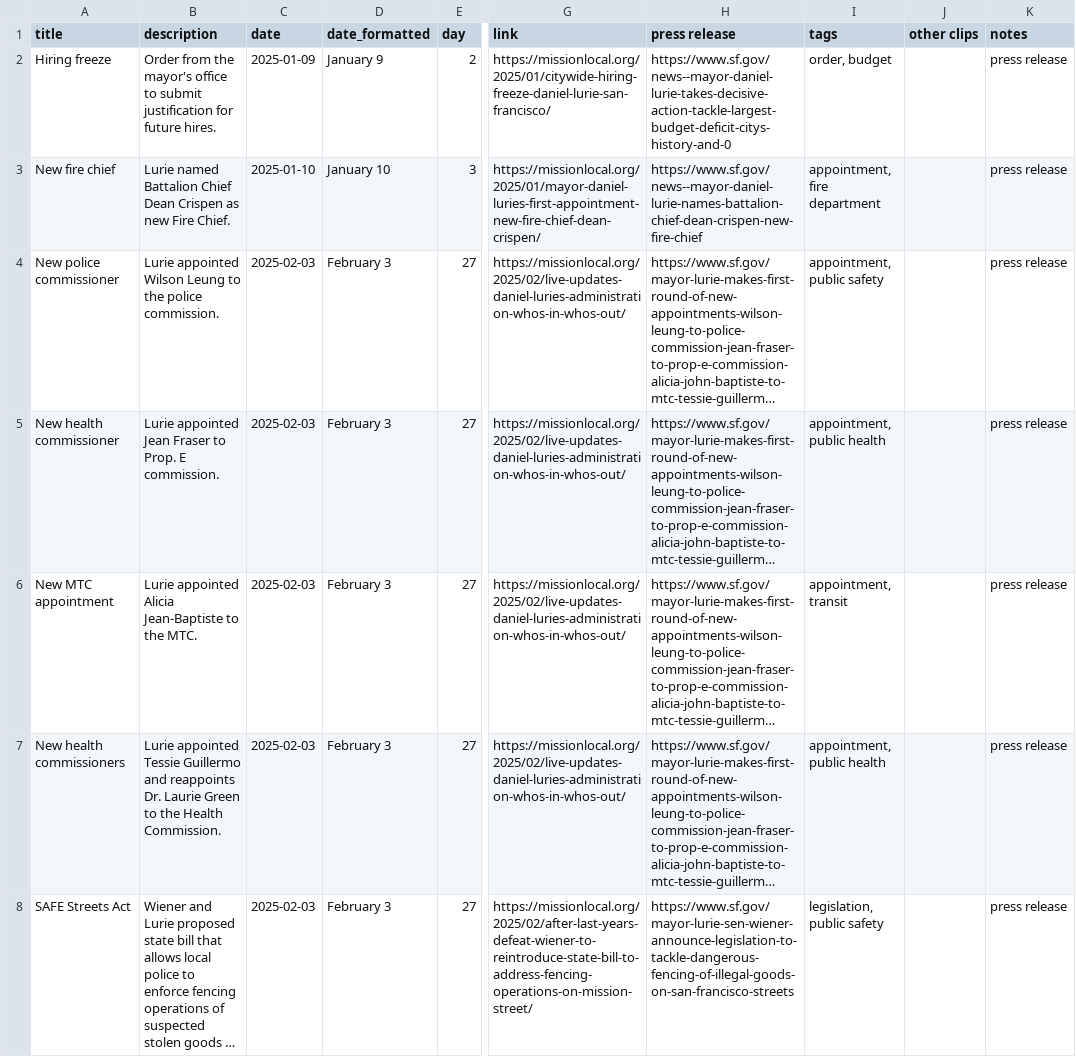
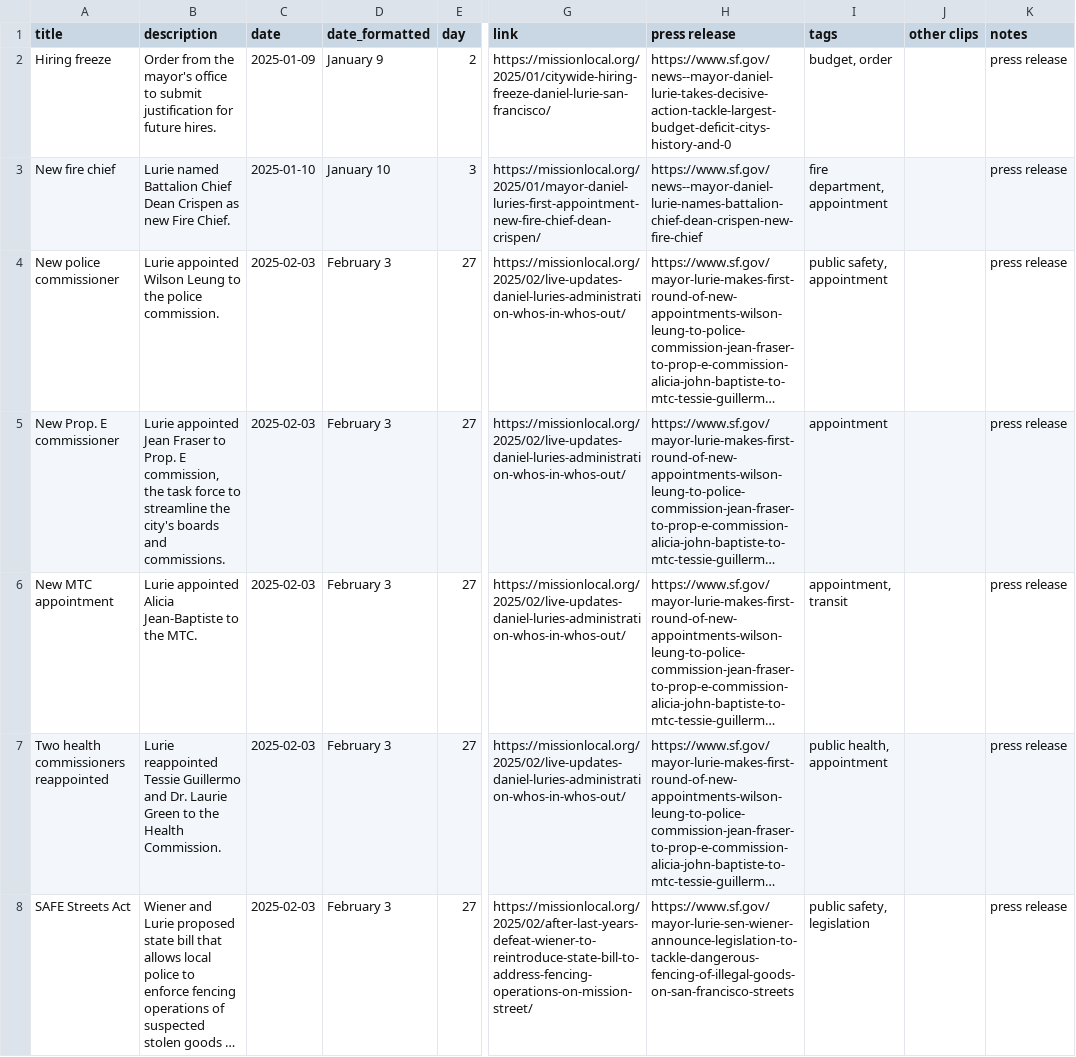
Before and after one commit to MissionLocal/2025-graphics, a CSV file: docs/policy-tracker/data.csv, drawn as a sheet; only a part is shown, gaps mark what is left out; long unchanged cells end in …; the diff covers the shown part only; the diff names each change by its address in the sheet, - before the commit and + after, or states it on an @@ line.

Commit message:
Update data.csv

```diff
--- a/docs/policy-tracker/data.csv
+++ b/docs/policy-tracker/data.csv
-I2 (tags): order, budget
+I2 (tags): budget, order
-I3 (tags): appointment, fire department
+I3 (tags): fire department, appointment
-I4 (tags): appointment, public safety
+I4 (tags): public safety, appointment
-A5 (title): New health commissioner
+A5 (title): New Prop. E commissioner
-B5 (description): …Prop. E commission.
+B5 (description): …Prop. E commission, the task force to streamline the city's boards and commissions.
-I5 (tags): appointment, public health
+I5 (tags): appointment
-A7 (title): New health commissioners
+A7 (title): Two health commissioners reappointed
-B7 (description): Lurie appointed Tessie Guillermo and reappoints Dr. Laurie…
+B7 (description): Lurie reappointed Tessie Guillermo and Dr. Laurie…
-I7 (tags): appointment, public health
+I7 (tags): public health, appointment
-I8 (tags): legislation, public safety
+I8 (tags): public safety, legislation
```
Also changed, not shown: 36 edited cells elsewhere in this file.
